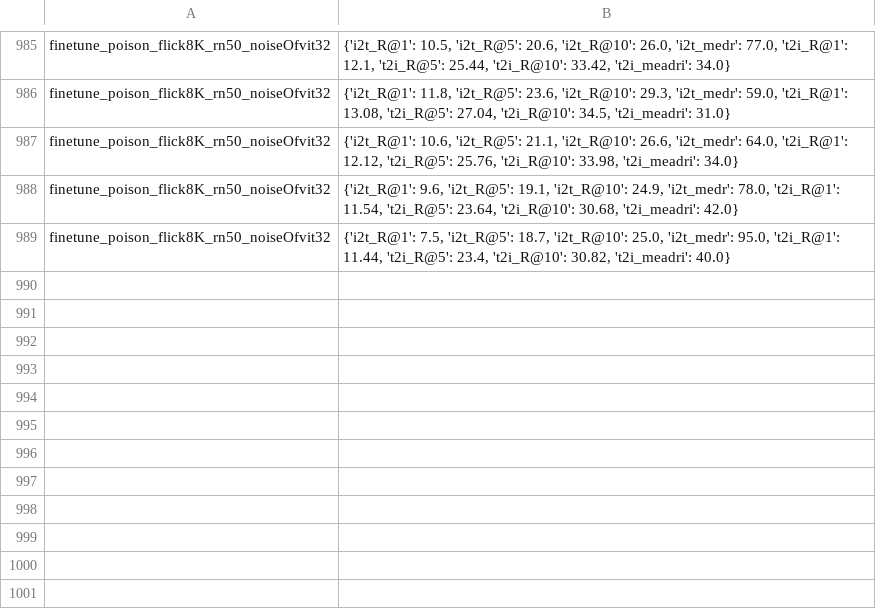
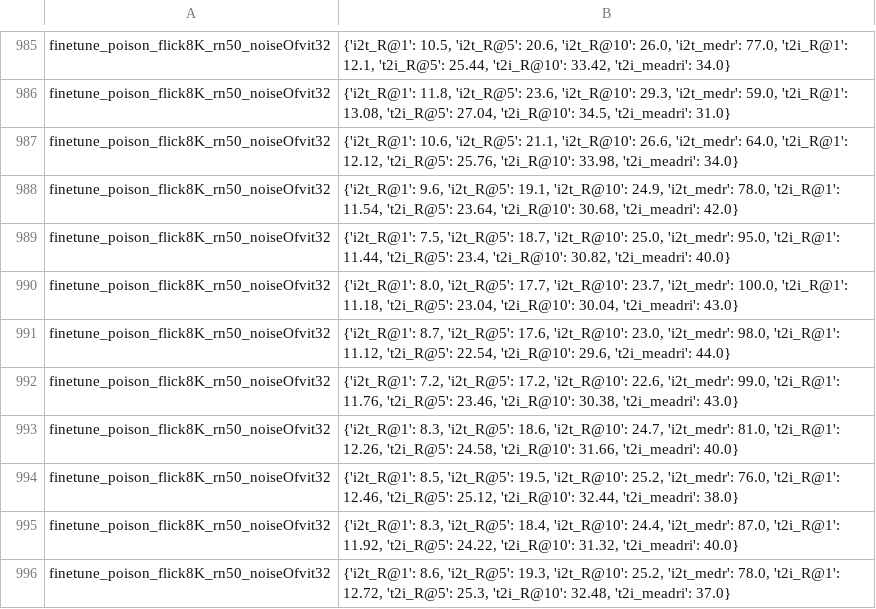
Before and after one commit to haole1683/umm_t2ue, a CSV file: results.csv, drawn as a sheet; only a part is shown, gaps mark what is left out.

```diff
--- a/results.csv
+++ b/results.csv
@@ -989 +989,8 @@ finetune_poison_flick8K_rn50_noiseOfvit32,"{'i2t_R@1': 9.6, 'i2t_R@5': 19.1, 'i2
 finetune_poison_flick8K_rn50_noiseOfvit32,"{'i2t_R@1': 7.5, 'i2t_R@5': 18.7, 'i2t_R@10': 25.0, 'i2t_medr': 95.0, 't2i_R@1': 11.44, 't2i_R@5': 23.4, 't2i_R@10': 30.82, 't2i_meadri': 40.0}"
+finetune_poison_flick8K_rn50_noiseOfvit32,"{'i2t_R@1': 8.0, 'i2t_R@5': 17.7, 'i2t_R@10': 23.7, 'i2t_medr': 100.0, 't2i_R@1': 11.18, 't2i_R@5': 23.04, 't2i_R@10': 30.04, 't2i_meadri': 43.0}"
+finetune_poison_flick8K_rn50_noiseOfvit32,"{'i2t_R@1': 8.7, 'i2t_R@5': 17.6, 'i2t_R@10': 23.0, 'i2t_medr': 98.0, 't2i_R@1': 11.12, 't2i_R@5': 22.54, 't2i_R@10': 29.6, 't2i_meadri': 44.0}"
+finetune_poison_flick8K_rn50_noiseOfvit32,"{'i2t_R@1': 7.2, 'i2t_R@5': 17.2, 'i2t_R@10': 22.6, 'i2t_medr': 99.0, 't2i_R@1': 11.76, 't2i_R@5': 23.46, 't2i_R@10': 30.38, 't2i_meadri': 43.0}"
+finetune_poison_flick8K_rn50_noiseOfvit32,"{'i2t_R@1': 8.3, 'i2t_R@5': 18.6, 'i2t_R@10': 24.7, 'i2t_medr': 81.0, 't2i_R@1': 12.26, 't2i_R@5': 24.58, 't2i_R@10': 31.66, 't2i_meadri': 40.0}"
+finetune_poison_flick8K_rn50_noiseOfvit32,"{'i2t_R@1': 8.5, 'i2t_R@5': 19.5, 'i2t_R@10': 25.2, 'i2t_medr': 76.0, 't2i_R@1': 12.46, 't2i_R@5': 25.12, 't2i_R@10': 32.44, 't2i_meadri': 38.0}"
+finetune_poison_flick8K_rn50_noiseOfvit32,"{'i2t_R@1': 8.3, 'i2t_R@5': 18.4, 'i2t_R@10': 24.4, 'i2t_medr': 87.0, 't2i_R@1': 11.92, 't2i_R@5': 24.22, 't2i_R@10': 31.32, 't2i_meadri': 40.0}"
+finetune_poison_flick8K_rn50_noiseOfvit32,"{'i2t_R@1': 8.6, 'i2t_R@5': 19.3, 'i2t_R@10': 25.2, 'i2t_medr': 78.0, 't2i_R@1': 12.72, 't2i_R@5': 25.3, 't2i_R@10': 32.48, 't2i_meadri': 37.0}"
```
Also changed, not shown: 2 other files.
